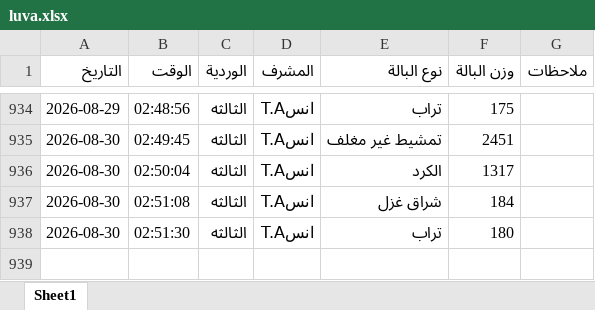
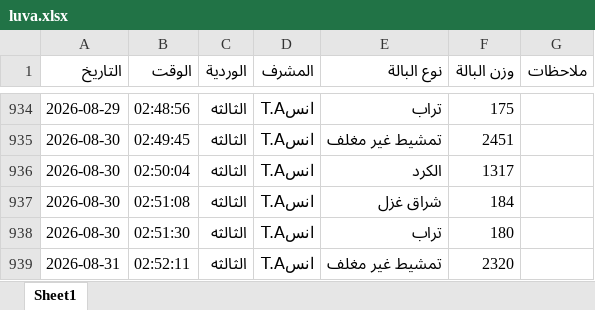
Before and after one commit to mahmedabdallh123/BELYARN, an Excel workbook: luva.xlsx, sheet Sheet1, drawn as a sheet; only a part is shown, gaps mark what is left out; values as stored, in another font and other column widths than the file's, no borders; the diff names each change by its address in the sheet, - before the commit and + after, or states it on an @@ line.

Commit message:
إدخال جديد

```diff
--- a/luva.xlsx (sheet Sheet1)
+++ b/luva.xlsx (sheet Sheet1)
+row 939: 2026-08-31 | 02:52:11 | الثالثه | انسT.A | تمشيط غير مغلف | 2320
```
